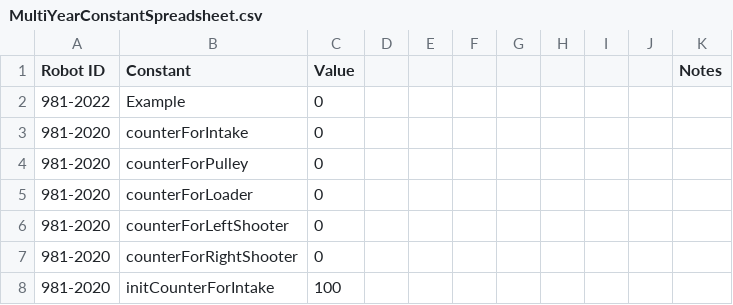
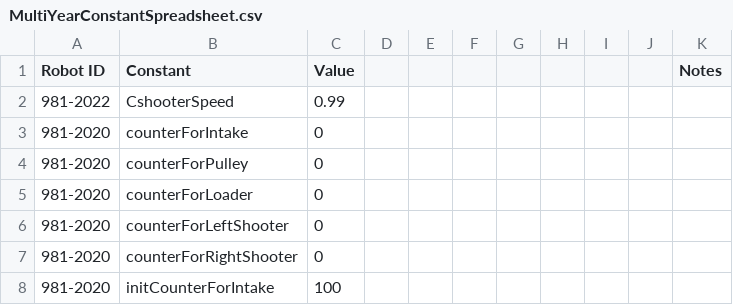
Before and after one commit to SnoBotics981/981LabViewComponents, a CSV file: MultiYearConstantSpreadsheet.csv, drawn as a sheet; only a part is shown.

```diff
--- a/MultiYearConstantSpreadsheet.csv
+++ b/MultiYearConstantSpreadsheet.csv
@@ -1,3 +1,3 @@
 Robot ID,Constant,Value,,,,,,,,Notes
-981-2022,Example,0,,,,,,,,
+981-2022,CshooterSpeed,0.99,,,,,,,,
 981-2020,counterForIntake,0,,,,,,,,
```
Also changed, not shown: MultiYearControlSpreadsheet.csv, 8 other files.
